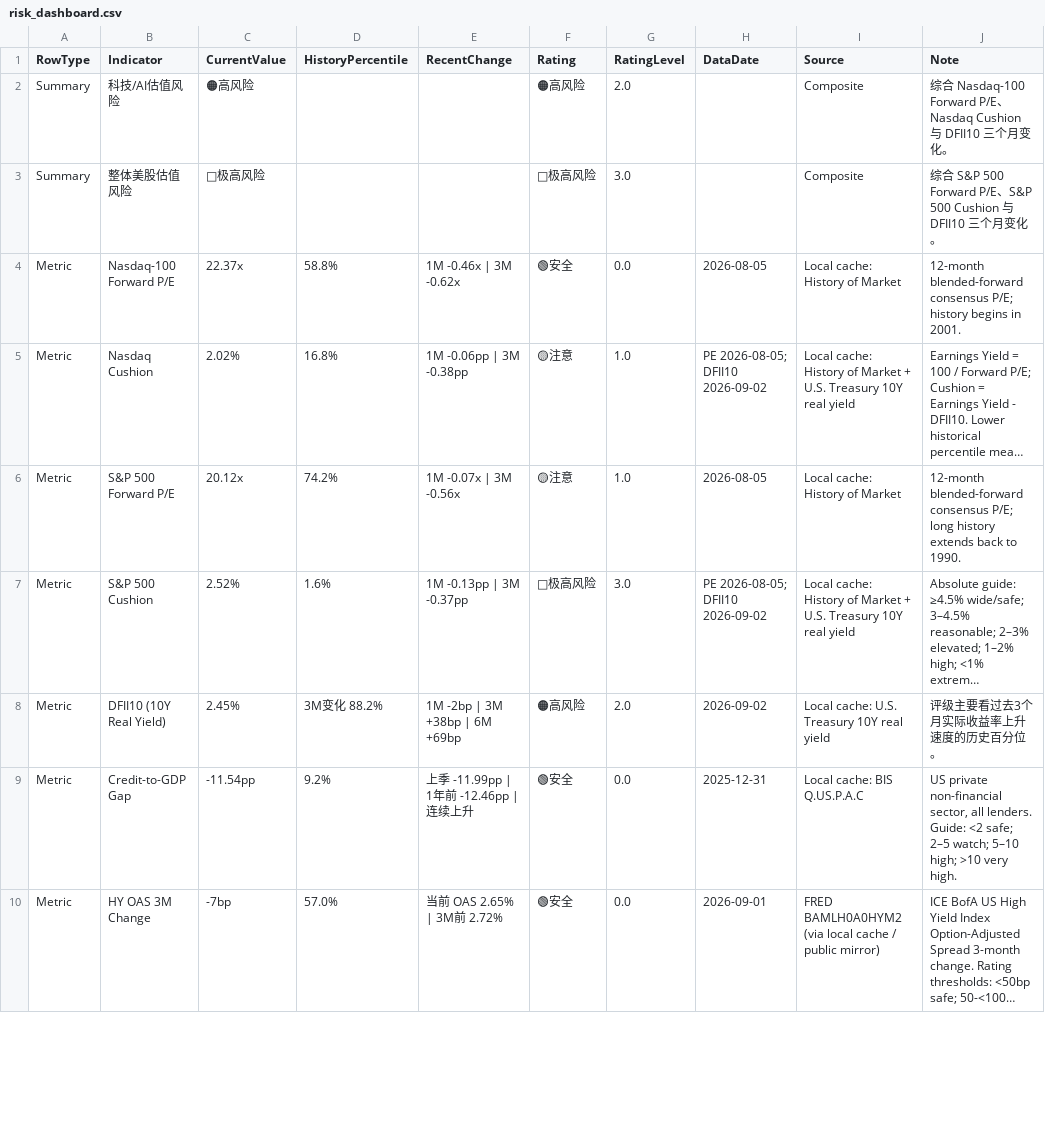
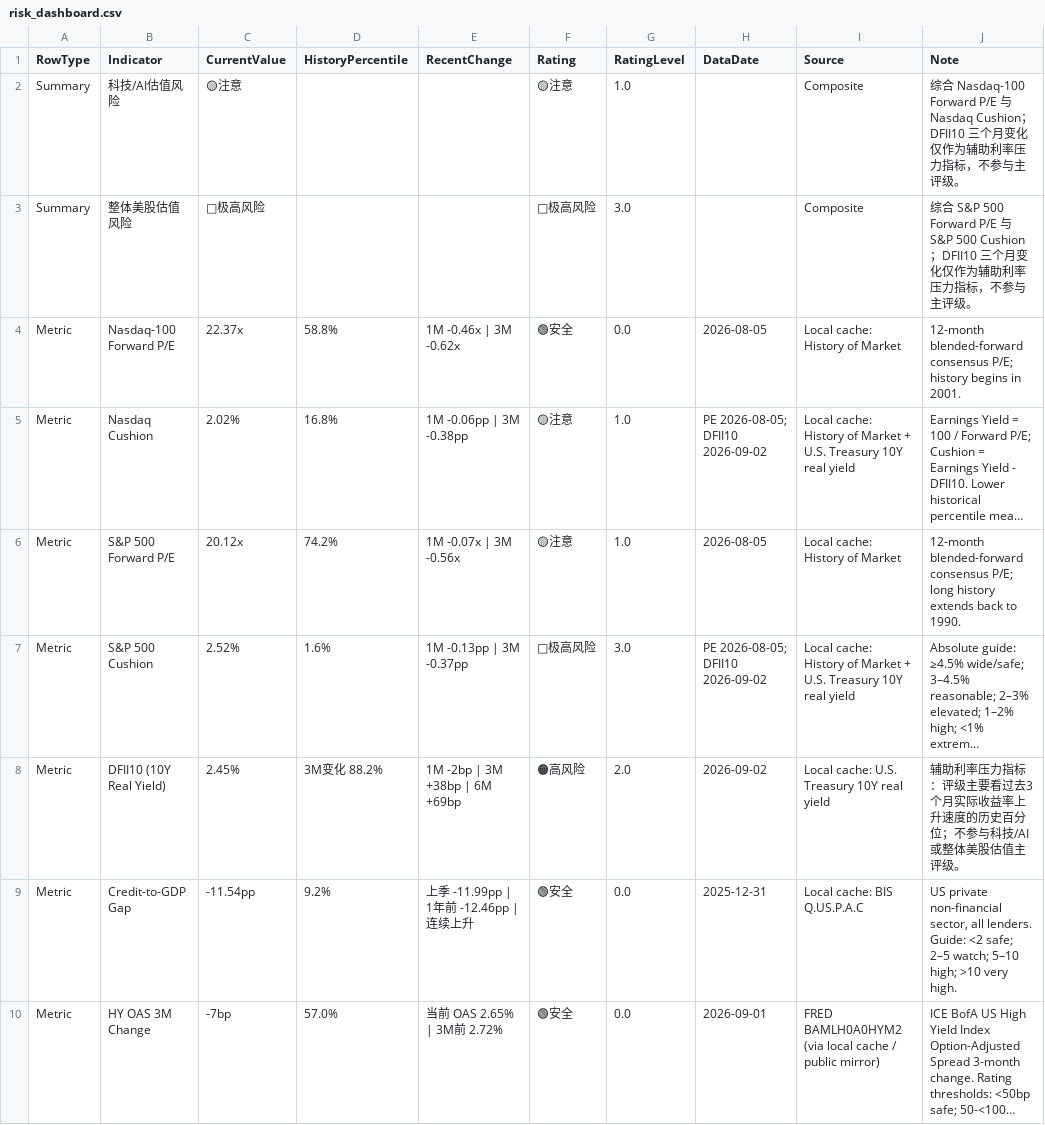
Before and after one commit to RH-102/my-index, a CSV file: data/risk_dashboard.csv, drawn as a sheet; only a part is shown; long unchanged cells end in …; the diff names each change by its address in the sheet, - before the commit and + after, or states it on an @@ line.

Commit message:
Update valuation summary logic

```diff
--- a/data/risk_dashboard.csv
+++ b/data/risk_dashboard.csv
-C2 (CurrentValue): 🟠高风险
+C2 (CurrentValue): 🟡注意
-F2 (Rating): 🟠高风险
+F2 (Rating): 🟡注意
-G2 (RatingLevel): 2.0
+G2 (RatingLevel): 1.0
-J2 (Note): …Forward P/E、Nasdaq Cushion 与 DFII10 三个月变化。
+J2 (Note): …Forward P/E 与 Nasdaq Cushion；DFII10 三个月变化仅作为辅助利率压力指标，不参与主评级。
-J3 (Note): …Forward P/E、S&P 500 Cushion 与 DFII10 三个月变化。
+J3 (Note): …Forward P/E 与 S&P 500 Cushion；DFII10 三个月变化仅作为辅助利率压力指标，不参与主评级。
-J8 (Note): 评级主要看过去3个月实际收益率上升速度的历史百分位。
+J8 (Note): 辅助利率压力指标：评级主要看过去3个月实际收益率上升速度的历史百分位；不参与科技/AI或整体美股估值主评级。
```
